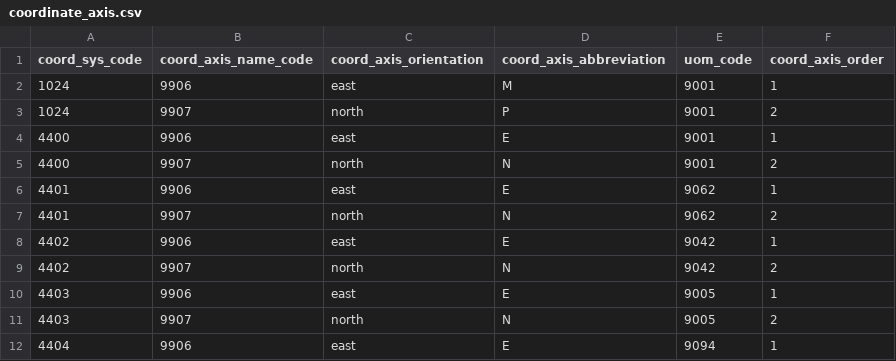
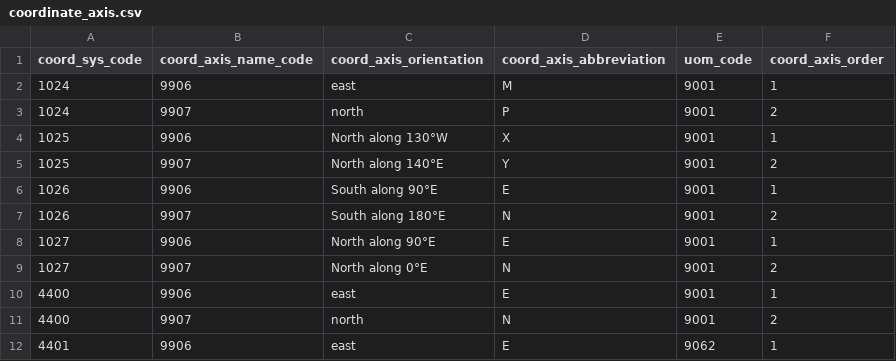
Before and after one commit to miurahr/libgeotiff, a CSV file: csv/coordinate_axis.csv, drawn as a sheet; only a part is shown; the shorter side is filled out with more unchanged rows; the diff names each change by its address in the sheet, - before the commit and + after, or states it on an @@ line.

```diff
--- a/csv/coordinate_axis.csv
+++ b/csv/coordinate_axis.csv
+row 4: 1025 | 9906 | North along 130°W | X | 9001 | 1
+row 5: 1025 | 9907 | North along 140°E | Y | 9001 | 2
+row 6: 1026 | 9906 | South along 90°E | E | 9001 | 1
+row 7: 1026 | 9907 | South along 180°E | N | 9001 | 2
+row 8: 1027 | 9906 | North along 90°E | E | 9001 | 1
+row 9: 1027 | 9907 | North along 0°E | N | 9001 | 2
```
Also changed, not shown: csv/coordinate_operation_parameter.csv, csv/coordinate_system.csv, 14 other files.
